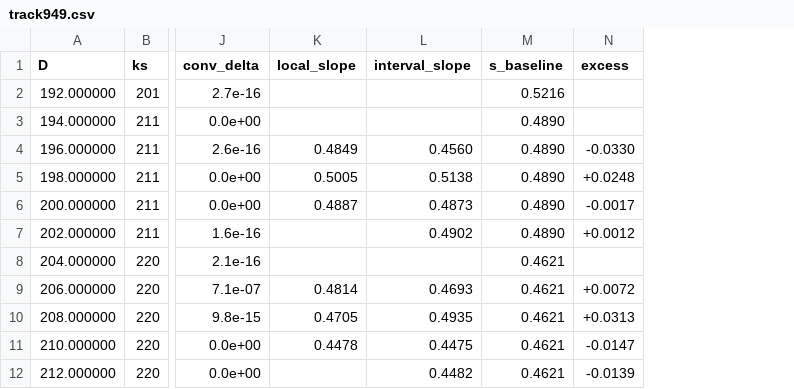
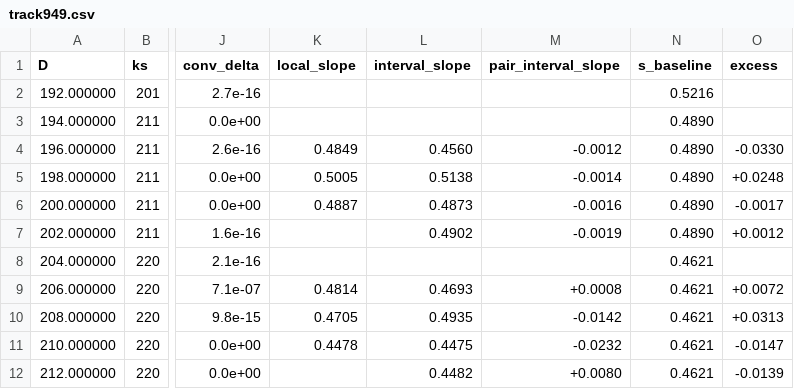
Before and after one commit to nmoinvaz/choptuik-large-d-raw, a CSV file: I949-dh170/track949.csv, drawn as a sheet; only a part is shown, gaps mark what is left out; the diff names each change by its address in the sheet, - before the commit and + after, or states it on an @@ line.

Commit message:
I949-dh170: sigma_pair slope column, pair against re-seed failures, ks_chain3 intake (#949)

```diff
--- a/I949-dh170/track949.csv
+++ b/I949-dh170/track949.csv
+column M (pair_interval_slope), rows 4-12: -0.0012 | -0.0014 | -0.0016 | -0.0019 |  | +0.0008 | -0.0142 | -0.0232 | +0.0080
```
Also changed, not shown: 9 other files.
